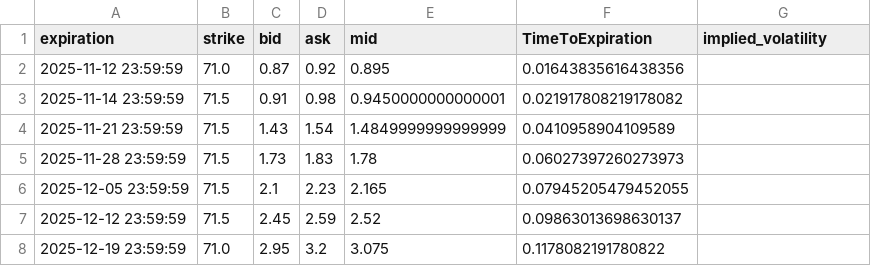
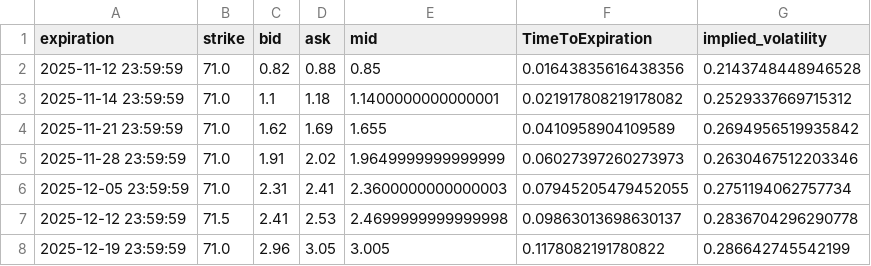
Before and after one commit to Gab1trs/Market-Dashboard, a CSV file: options/Crude_Oil_options.csv, drawn as a sheet; only a part is shown; the diff covers the shown part only.

```diff
--- a/options/Crude_Oil_options.csv
+++ b/options/Crude_Oil_options.csv
@@ -1,8 +1,8 @@
 expiration,strike,bid,ask,mid,TimeToExpiration,implied_volatility
-2025-11-12 23:59:59,71.0,0.87,0.92,0.895,0.01643835616438356,
-2025-11-14 23:59:59,71.5,0.91,0.98,0.9450000000000001,0.021917808219178082,
-2025-11-21 23:59:59,71.5,1.43,1.54,1.4849999999999999,0.0410958904109589,
-2025-11-28 23:59:59,71.5,1.73,1.83,1.78,0.06027397260273973,
-2025-12-05 23:59:59,71.5,2.1,2.23,2.165,0.07945205479452055,
-2025-12-12 23:59:59,71.5,2.45,2.59,2.52,0.09863013698630137,
-2025-12-19 23:59:59,71.0,2.95,3.2,3.075,0.1178082191780822,
+2025-11-12 23:59:59,71.0,0.82,0.88,0.85,0.01643835616438356,0.2143748448946528
+2025-11-14 23:59:59,71.0,1.1,1.18,1.1400000000000001,0.021917808219178082,0.2529337669715312
+2025-11-21 23:59:59,71.0,1.62,1.69,1.655,0.0410958904109589,0.2694956519935842
+2025-11-28 23:59:59,71.0,1.91,2.02,1.9649999999999999,0.06027397260273973,0.2630467512203346
+2025-12-05 23:59:59,71.0,2.31,2.41,2.3600000000000003,0.07945205479452055,0.2751194062757734
+2025-12-12 23:59:59,71.5,2.41,2.53,2.4699999999999998,0.09863013698630137,0.2836704296290778
+2025-12-19 23:59:59,71.0,2.96,3.05,3.005,0.1178082191780822,0.286642745542199
```
Also changed, not shown: 13 edited cells elsewhere in this file, data/all_assets_prices.csv, options/Gold_options.csv, 16 other files.
